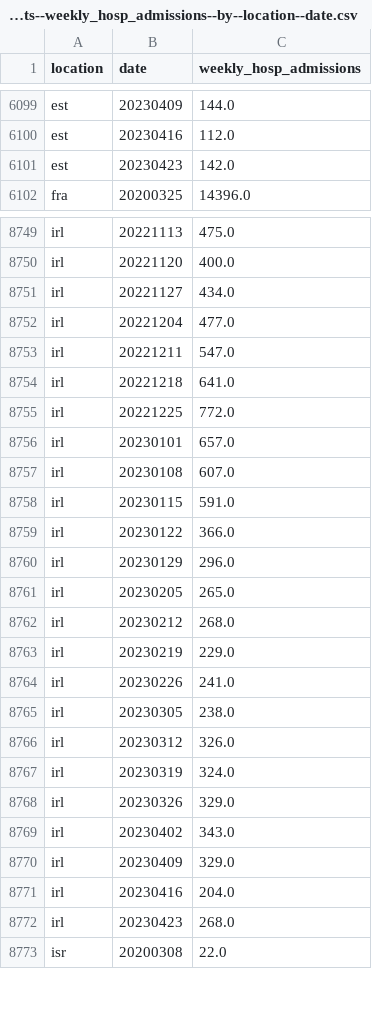
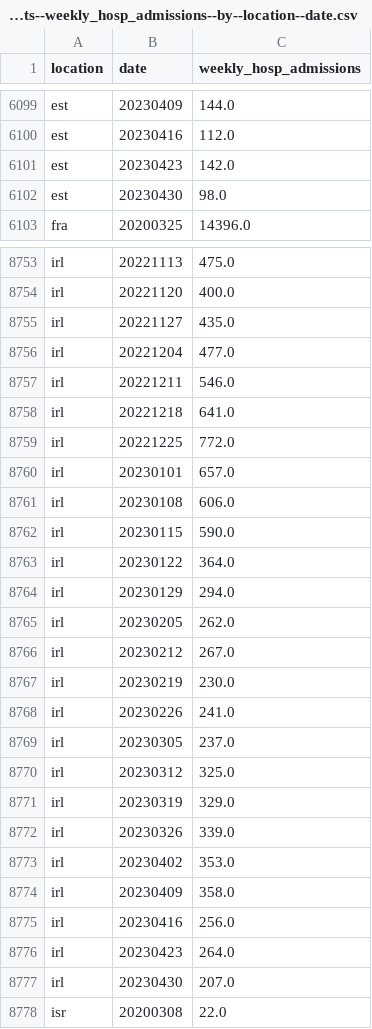
Before and after one commit to open-numbers/ddf--owid--covid_19, a CSV file: ddf--datapoints--weekly_hosp_admissions--by--location--date.csv, drawn as a sheet; only a part is shown, gaps mark what is left out; the diff covers the shown part only.

```diff
--- a/ddf--datapoints--weekly_hosp_admissions--by--location--date.csv
+++ b/ddf--datapoints--weekly_hosp_admissions--by--location--date.csv
@@ -6101,2 +6101,3 @@ est,20230416,112.0
 est,20230423,142.0
+est,20230430,98.0
 fra,20200325,14396.0
@@ -8750,5 +8754,5 @@ irl,20221113,475.0
 irl,20221120,400.0
-irl,20221127,434.0
+irl,20221127,435.0
 irl,20221204,477.0
-irl,20221211,547.0
+irl,20221211,546.0
 irl,20221218,641.0
@@ -8756,18 +8760,19 @@ irl,20221225,772.0
 irl,20230101,657.0
-irl,20230108,607.0
-irl,20230115,591.0
-irl,20230122,366.0
-irl,20230129,296.0
-irl,20230205,265.0
-irl,20230212,268.0
-irl,20230219,229.0
+irl,20230108,606.0
+irl,20230115,590.0
+irl,20230122,364.0
+irl,20230129,294.0
+irl,20230205,262.0
+irl,20230212,267.0
+irl,20230219,230.0
 irl,20230226,241.0
-irl,20230305,238.0
-irl,20230312,326.0
-irl,20230319,324.0
-irl,20230326,329.0
-irl,20230402,343.0
-irl,20230409,329.0
-irl,20230416,204.0
-irl,20230423,268.0
+irl,20230305,237.0
+irl,20230312,325.0
+irl,20230319,329.0
+irl,20230326,339.0
+irl,20230402,353.0
+irl,20230409,358.0
+irl,20230416,256.0
+irl,20230423,264.0
+irl,20230430,207.0
 isr,20200308,22.0
```
Also changed, not shown: 9 added rows, 1 removed row and 38 edited cells elsewhere in this file, ddf--datapoints--total_boosters--by--location--date.csv, ddf--datapoints--total_boosters_per_hundred--by--location--date.csv, 25 other files.
